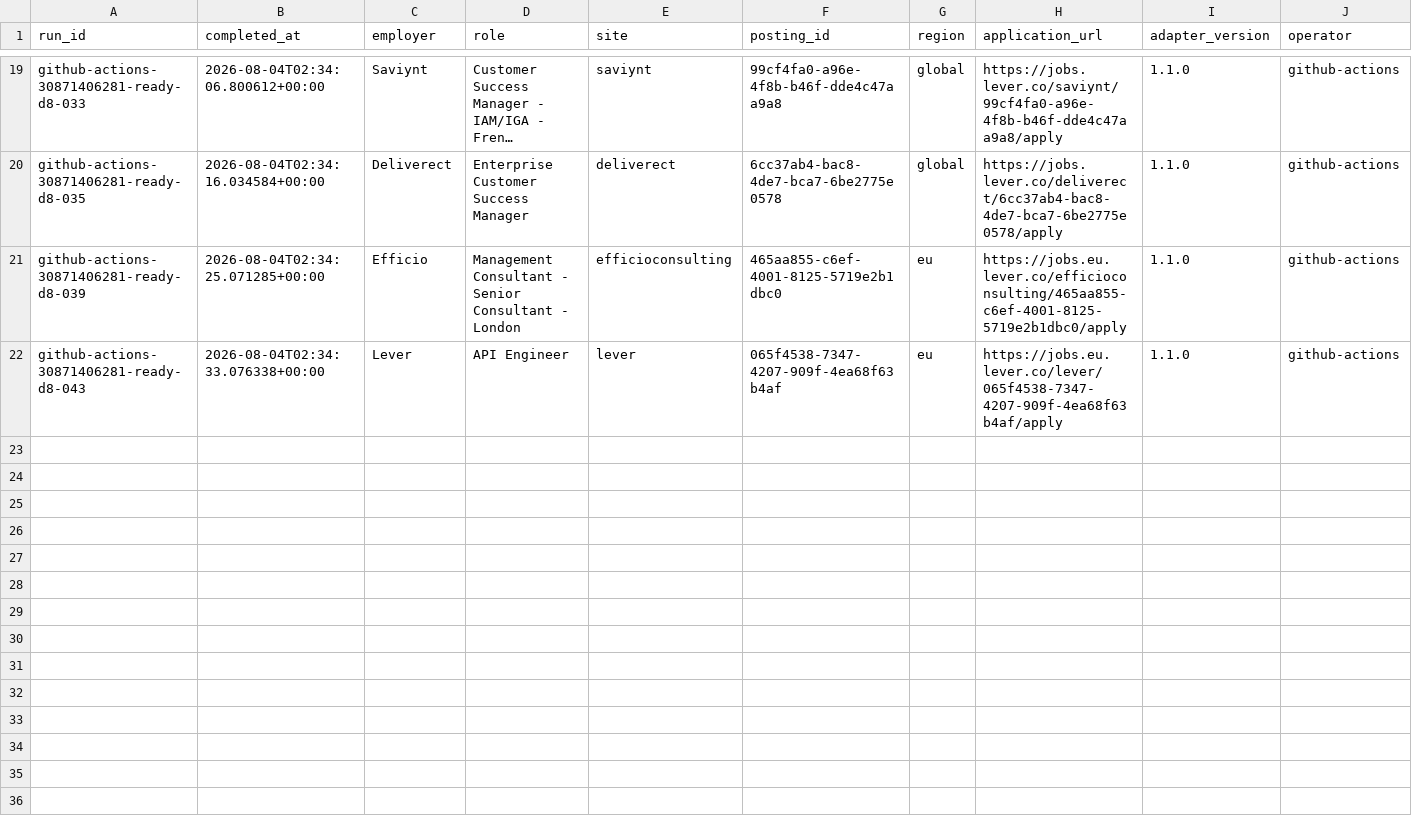
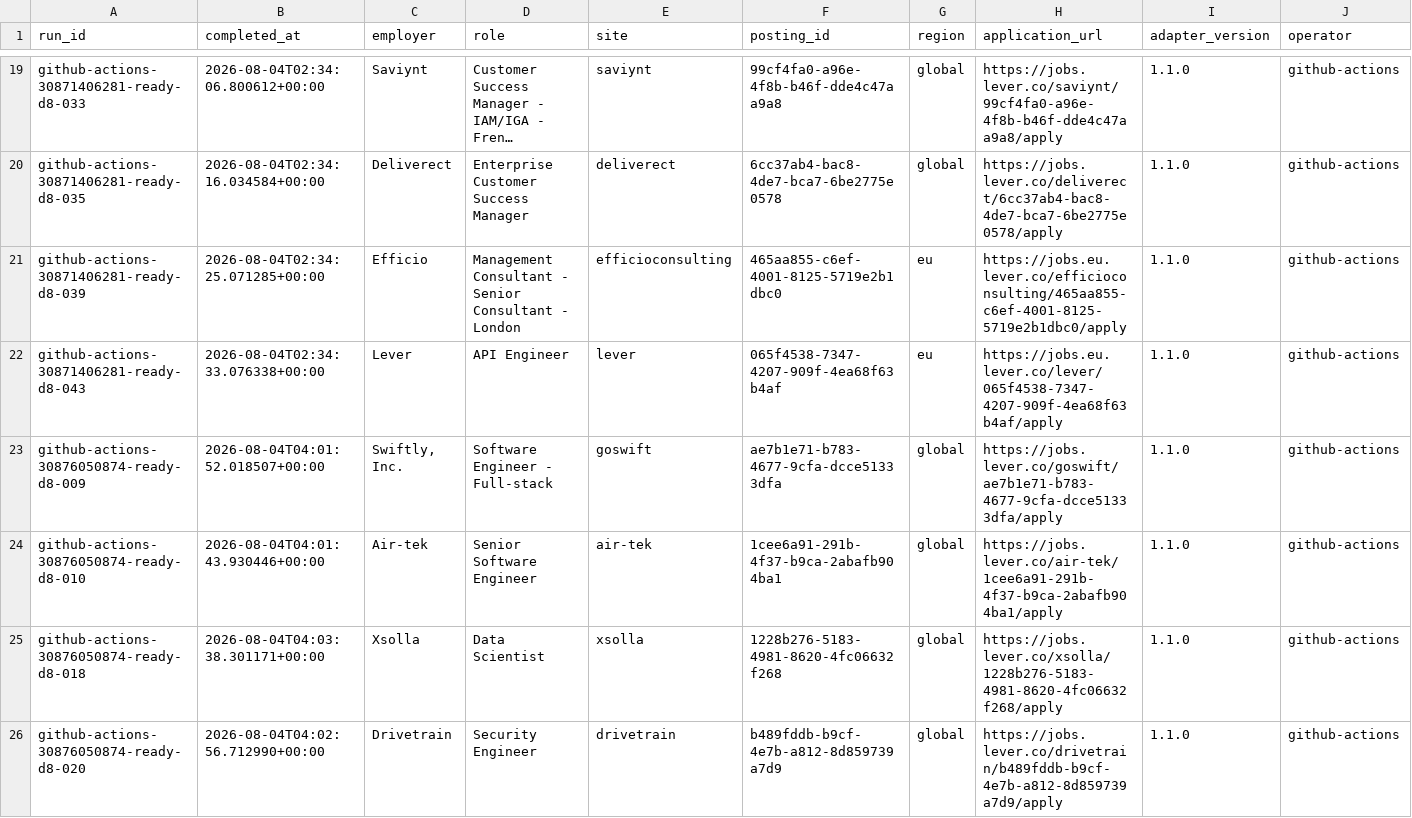
Before and after one commit to TheHighBrid/JobTomatik, a CSV file: backend/evidence/lever-phase-a-baseline.csv, drawn as a sheet; only a part is shown, gaps mark what is left out; long unchanged cells end in …; rows hold the shown columns only; the diff covers the shown part only; the diff names each change by its address in the sheet, - before the commit and + after, or states it on an @@ line.

```diff
--- a/backend/evidence/lever-phase-a-baseline.csv
+++ b/backend/evidence/lever-phase-a-baseline.csv
+row 23: github-actions-30876050874-ready-d8-009 | 2026-08-04T04:01:52.018507+00:00 | Swiftly, Inc. | Software Engineer - Full-stack | goswift | ae7b1e71-b783-4677-9cfa-dcce51333dfa | global | https://jobs.lever.co/goswift/ae7b1e71-b783-4677-9cfa-dcce51333dfa/apply | 1.1.0 | github-actions
+row 24: github-actions-30876050874-ready-d8-010 | 2026-08-04T04:01:43.930446+00:00 | Air-tek | Senior Software Engineer | air-tek | 1cee6a91-291b-4f37-b9ca-2abafb904ba1 | global | https://jobs.lever.co/air-tek/1cee6a91-291b-4f37-b9ca-2abafb904ba1/apply | 1.1.0 | github-actions
+row 25: github-actions-30876050874-ready-d8-018 | 2026-08-04T04:03:38.301171+00:00 | Xsolla | Data Scientist | xsolla | 1228b276-5183-4981-8620-4fc06632f268 | global | https://jobs.lever.co/xsolla/1228b276-5183-4981-8620-4fc06632f268/apply | 1.1.0 | github-actions
+row 26: github-actions-30876050874-ready-d8-020 | 2026-08-04T04:02:56.712990+00:00 | Drivetrain | Security Engineer | drivetrain | b489fddb-b9cf-4e7b-a812-8d859739a7d9 | global | https://jobs.lever.co/drivetrain/b489fddb-b9cf-4e7b-a812-8d859739a7d9/apply | 1.1.0 | github-actions
```
Also changed, not shown: 4 added rows elsewhere in this file, backend/evidence/lever-phase-a-sources.csv, 45 other files.
